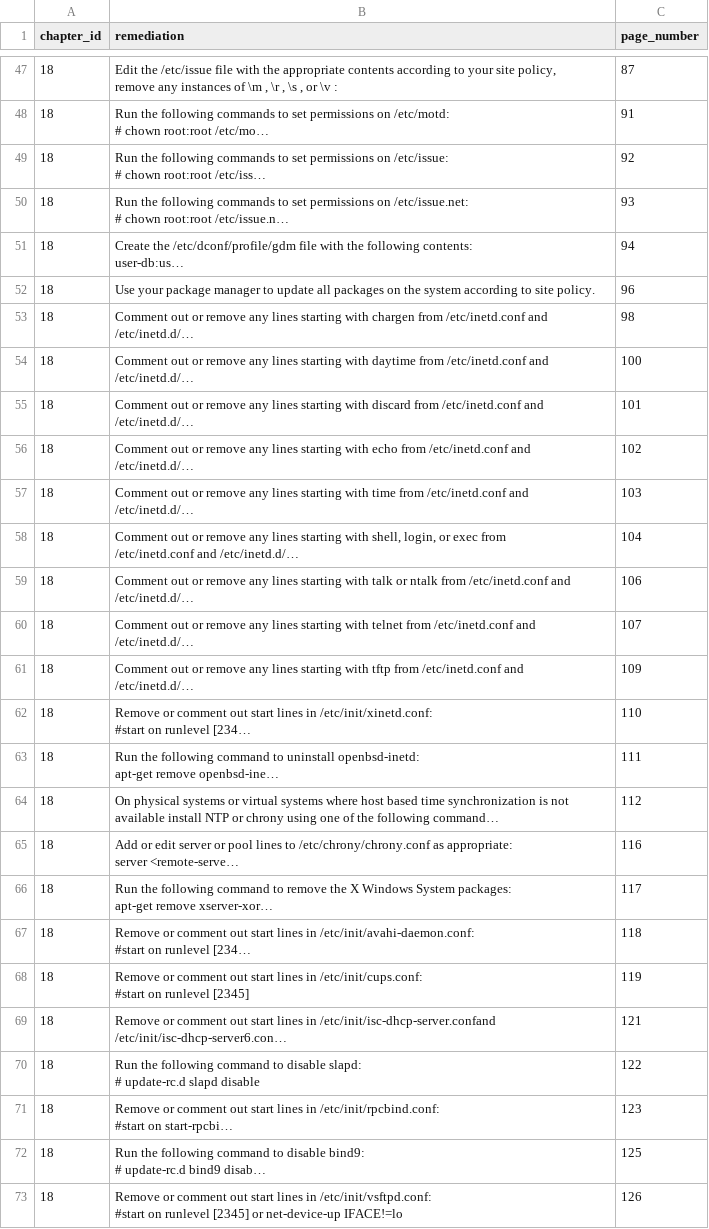
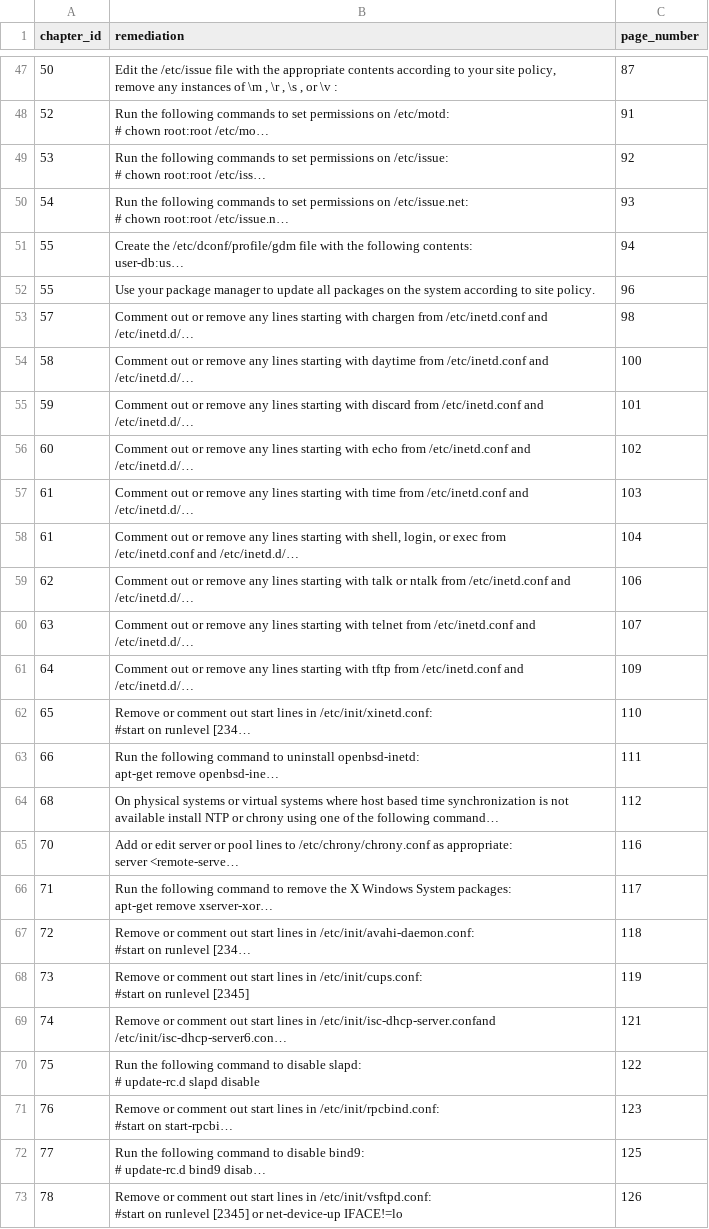
Before and after one commit to Firec14/AppCISProject, a CSV file: remediation.csv, drawn as a sheet; only a part is shown, gaps mark what is left out; long unchanged cells end in …; the diff covers the shown part only; the diff names each change by its address in the sheet, - before the commit and + after, or states it on an @@ line.

```diff
--- a/remediation.csv
+++ b/remediation.csv
-A47 (chapter_id): 18
+A47 (chapter_id): 50
-A48 (chapter_id): 18
+A48 (chapter_id): 52
-A49 (chapter_id): 18
+A49 (chapter_id): 53
-A50 (chapter_id): 18
+A50 (chapter_id): 54
-A51:A52 (chapter_id): 18
+A51:A52 (chapter_id): 55
-A53 (chapter_id): 18
+A53 (chapter_id): 57
-A54 (chapter_id): 18
+A54 (chapter_id): 58
-A55 (chapter_id): 18
+A55 (chapter_id): 59
-A56 (chapter_id): 18
+A56 (chapter_id): 60
-A57:A58 (chapter_id): 18
+A57:A58 (chapter_id): 61
-A59 (chapter_id): 18
+A59 (chapter_id): 62
-A60 (chapter_id): 18
+A60 (chapter_id): 63
-A61 (chapter_id): 18
+A61 (chapter_id): 64
-A62 (chapter_id): 18
+A62 (chapter_id): 65
-A63 (chapter_id): 18
+A63 (chapter_id): 66
-A64 (chapter_id): 18
+A64 (chapter_id): 68
-A65 (chapter_id): 18
+A65 (chapter_id): 70
-A66 (chapter_id): 18
+A66 (chapter_id): 71
-A67 (chapter_id): 18
+A67 (chapter_id): 72
-A68 (chapter_id): 18
+A68 (chapter_id): 73
-A69 (chapter_id): 18
+A69 (chapter_id): 74
-A70 (chapter_id): 18
+A70 (chapter_id): 75
-A71 (chapter_id): 18
+A71 (chapter_id): 76
-A72 (chapter_id): 18
+A72 (chapter_id): 77
-A73 (chapter_id): 18
+A73 (chapter_id): 78
```
Also changed, not shown: 171 edited cells elsewhere in this file, audit_info.csv, 3 other files.
